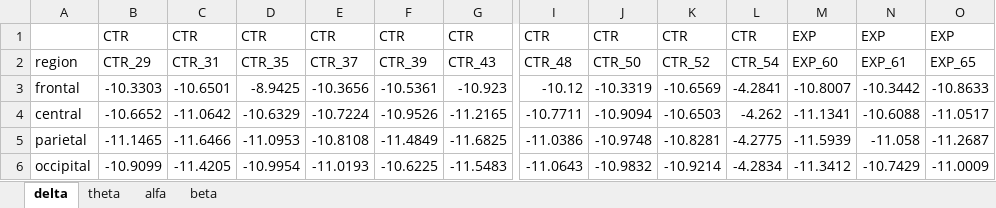
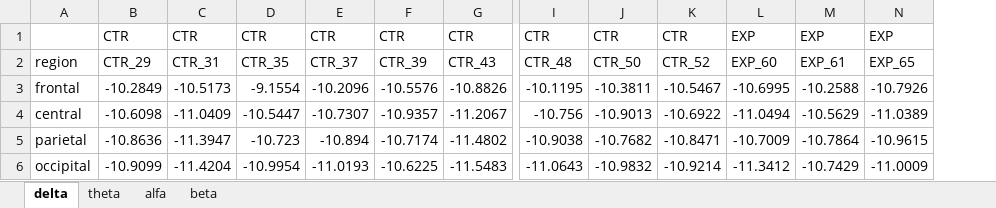
Before and after one commit to renatosalvatore1/PSIB2026Q1-TPS-Grupo1-Di-Pasquale-Vallejos-Salvatore, an Excel workbook: notebooks_senales/tablas_prism_mixto.xlsx, sheet delta, drawn as a sheet; only a part is shown, gaps mark what is left out; values as stored, in another font and other column widths than the file's, no borders; removed rows and columns are numbered as before the commit, all else as after; rows hold the shown columns only; the diff names each change by its address in the sheet, - before the commit and + after, or states it on an @@ line.

```diff
--- a/notebooks_senales/tablas_prism_mixto.xlsx (sheet delta)
+++ b/notebooks_senales/tablas_prism_mixto.xlsx (sheet delta)
-column L, rows 1-2: CTR | CTR_54; row 6: -4.2834
-row 3: frontal | -10.3303 | -10.6501 | -8.9425 | -10.3656 | -10.5361 | -10.923 | -10.12 | -10.3319 | -10.6569 | -4.2841 | -10.8007 | -10.3442 | -10.8633
-row 4: central | -10.6652 | -11.0642 | -10.6329 | -10.7224 | -10.9526 | -11.2165 | -10.7711 | -10.9094 | -10.6503 | -4.262 | -11.1341 | -10.6088 | -11.0517
-row 5: parietal | -11.1465 | -11.6466 | -11.0953 | -10.8108 | -11.4849 | -11.6825 | -11.0386 | -10.9748 | -10.8281 | -4.2775 | -11.5939 | -11.058 | -11.2687
+row 3: frontal | -10.2849 | -10.5173 | -9.1554 | -10.2096 | -10.5576 | -10.8826 | -10.1195 | -10.3811 | -10.5467 | -10.6995 | -10.2588 | -10.7926
+row 4: central | -10.6098 | -11.0409 | -10.5447 | -10.7307 | -10.9357 | -11.2067 | -10.756 | -10.9013 | -10.6922 | -11.0494 | -10.5629 | -11.0389
+row 5: parietal | -10.8636 | -11.3947 | -10.723 | -10.894 | -10.7174 | -11.4802 | -10.9038 | -10.7682 | -10.8471 | -10.7009 | -10.7864 | -10.9615
-C6: -11.4205
+C6: -11.4204
```
Also changed, not shown: sheet theta, sheet alfa, sheet beta, notebooks_senales/tablas_prism_grafico.xlsx, 7 other files.
